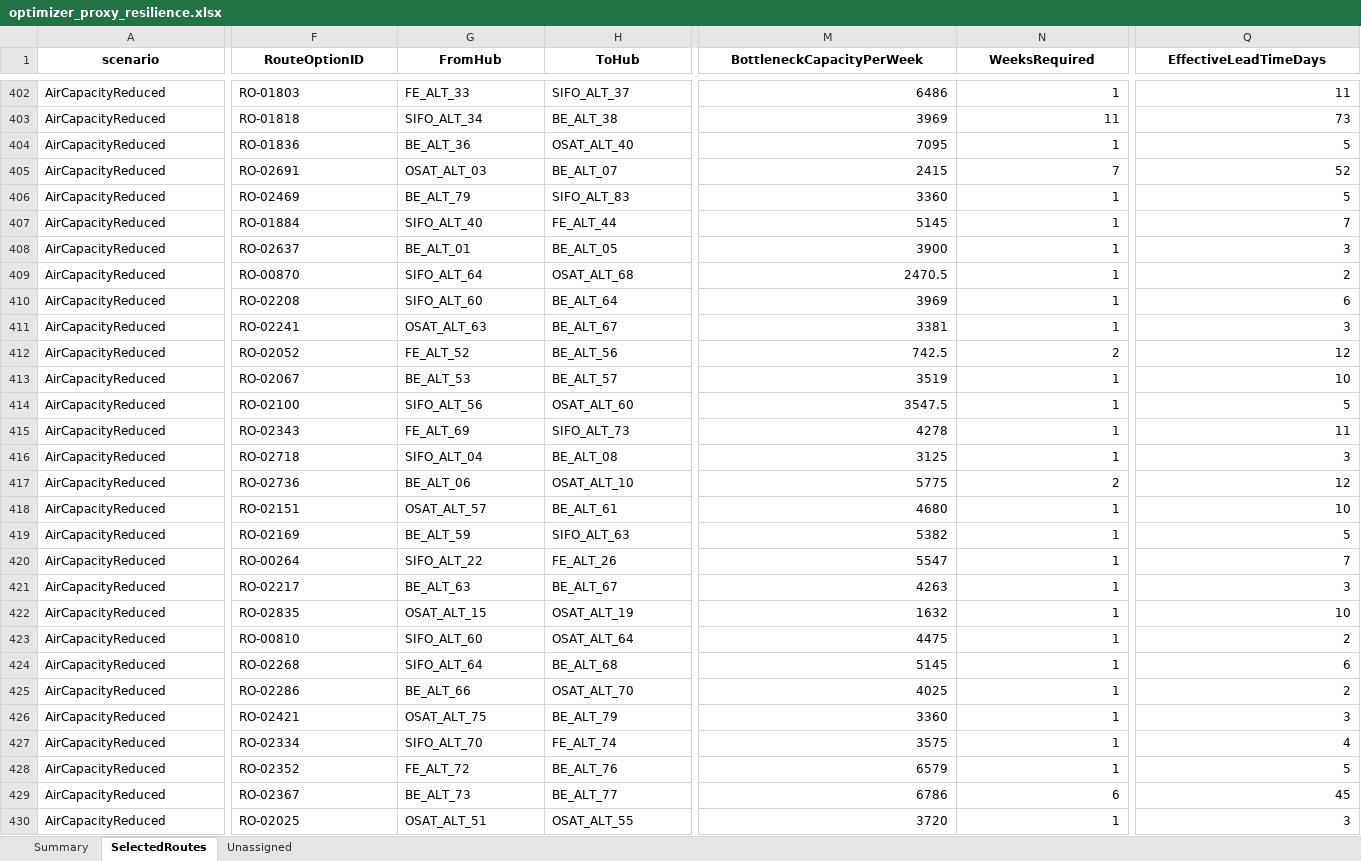
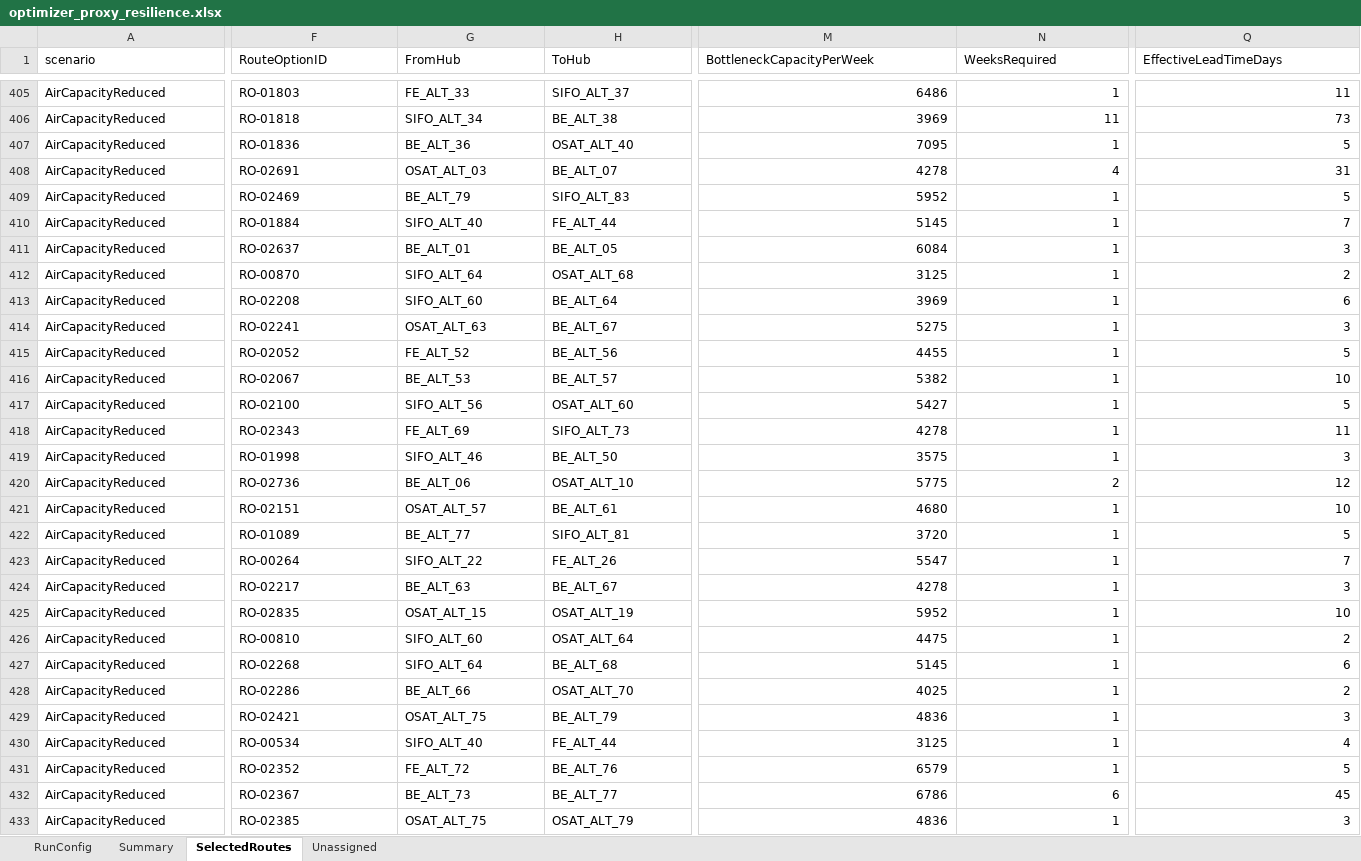
Before and after one commit to honlamchia/InfineonCC, an Excel workbook: Combined Ex & In/optimizer_proxy_resilience.xlsx, sheet SelectedRoutes, drawn as a sheet; only a part is shown, gaps mark what is left out; values as stored, in another font and other column widths than the file's, no borders; addresses are those after the commit; the diff covers the shown part only; the diff names each change by its address in the sheet, - before the commit and + after, or states it on an @@ line.

```diff
--- a/Combined Ex & In/optimizer_proxy_resilience.xlsx (sheet SelectedRoutes)
+++ b/Combined Ex & In/optimizer_proxy_resilience.xlsx (sheet SelectedRoutes)
+sheet tab: RunConfig
@@ A1:Q1 bold: on → off, alignment: center → left @@
-M408 (BottleneckCapacityPerWeek): 2415
+M408 (BottleneckCapacityPerWeek): 4278
-N408 (WeeksRequired): 7
+N408 (WeeksRequired): 4
-Q408 (EffectiveLeadTimeDays): 52
+Q408 (EffectiveLeadTimeDays): 31
-M409 (BottleneckCapacityPerWeek): 3360
+M409 (BottleneckCapacityPerWeek): 5952
-M411 (BottleneckCapacityPerWeek): 3900
+M411 (BottleneckCapacityPerWeek): 6084
-M412 (BottleneckCapacityPerWeek): 2470.5
+M412 (BottleneckCapacityPerWeek): 3125
-M414 (BottleneckCapacityPerWeek): 3381
+M414 (BottleneckCapacityPerWeek): 5275
-M415 (BottleneckCapacityPerWeek): 742.5
+M415 (BottleneckCapacityPerWeek): 4455
-N415 (WeeksRequired): 2
+N415 (WeeksRequired): 1
-Q415 (EffectiveLeadTimeDays): 12
+Q415 (EffectiveLeadTimeDays): 5
-M416 (BottleneckCapacityPerWeek): 3519
+M416 (BottleneckCapacityPerWeek): 5382
-M417 (BottleneckCapacityPerWeek): 3547.5
+M417 (BottleneckCapacityPerWeek): 5427
-F419 (RouteOptionID): RO-02718
+F419 (RouteOptionID): RO-01998
-G419 (FromHub): SIFO_ALT_04
+G419 (FromHub): SIFO_ALT_46
-H419 (ToHub): BE_ALT_08
+H419 (ToHub): BE_ALT_50
-M419 (BottleneckCapacityPerWeek): 3125
+M419 (BottleneckCapacityPerWeek): 3575
-F422 (RouteOptionID): RO-02169
+F422 (RouteOptionID): RO-01089
-G422 (FromHub): BE_ALT_59
+G422 (FromHub): BE_ALT_77
-H422 (ToHub): SIFO_ALT_63
+H422 (ToHub): SIFO_ALT_81
-M422 (BottleneckCapacityPerWeek): 5382
+M422 (BottleneckCapacityPerWeek): 3720
-M424 (BottleneckCapacityPerWeek): 4263
+M424 (BottleneckCapacityPerWeek): 4278
-M425 (BottleneckCapacityPerWeek): 1632
+M425 (BottleneckCapacityPerWeek): 5952
-M429 (BottleneckCapacityPerWeek): 3360
+M429 (BottleneckCapacityPerWeek): 4836
-F430 (RouteOptionID): RO-02334
+F430 (RouteOptionID): RO-00534
-G430 (FromHub): SIFO_ALT_70
+G430 (FromHub): SIFO_ALT_40
-H430 (ToHub): FE_ALT_74
+H430 (ToHub): FE_ALT_44
-M430 (BottleneckCapacityPerWeek): 3575
+M430 (BottleneckCapacityPerWeek): 3125
-F433 (RouteOptionID): RO-02025
+F433 (RouteOptionID): RO-02385
-G433 (FromHub): OSAT_ALT_51
+G433 (FromHub): OSAT_ALT_75
-H433 (ToHub): OSAT_ALT_55
+H433 (ToHub): OSAT_ALT_79
-M433 (BottleneckCapacityPerWeek): 3720
+M433 (BottleneckCapacityPerWeek): 4836
```
Also changed, not shown: 3 added rows, 523 edited cells and cell formats elsewhere in this sheet, sheet Unassigned, sheet Summary, Combined Ex & In/optimizer_official_costperkg.xlsx, 41 other files.
